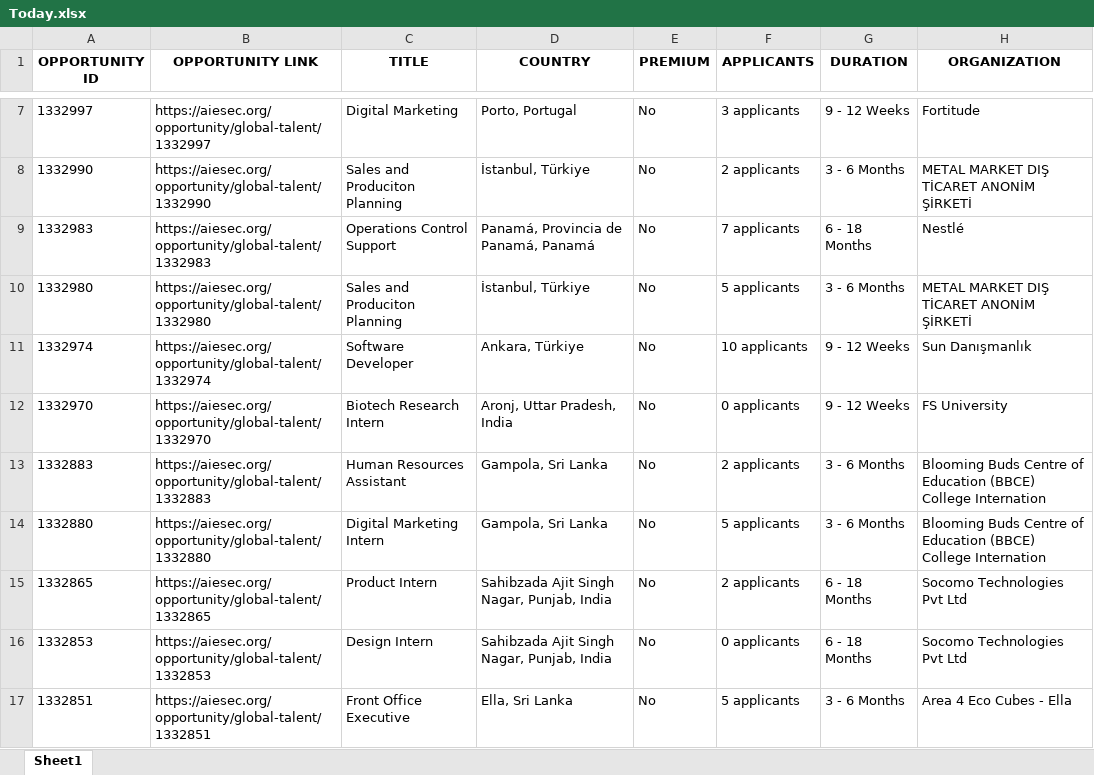
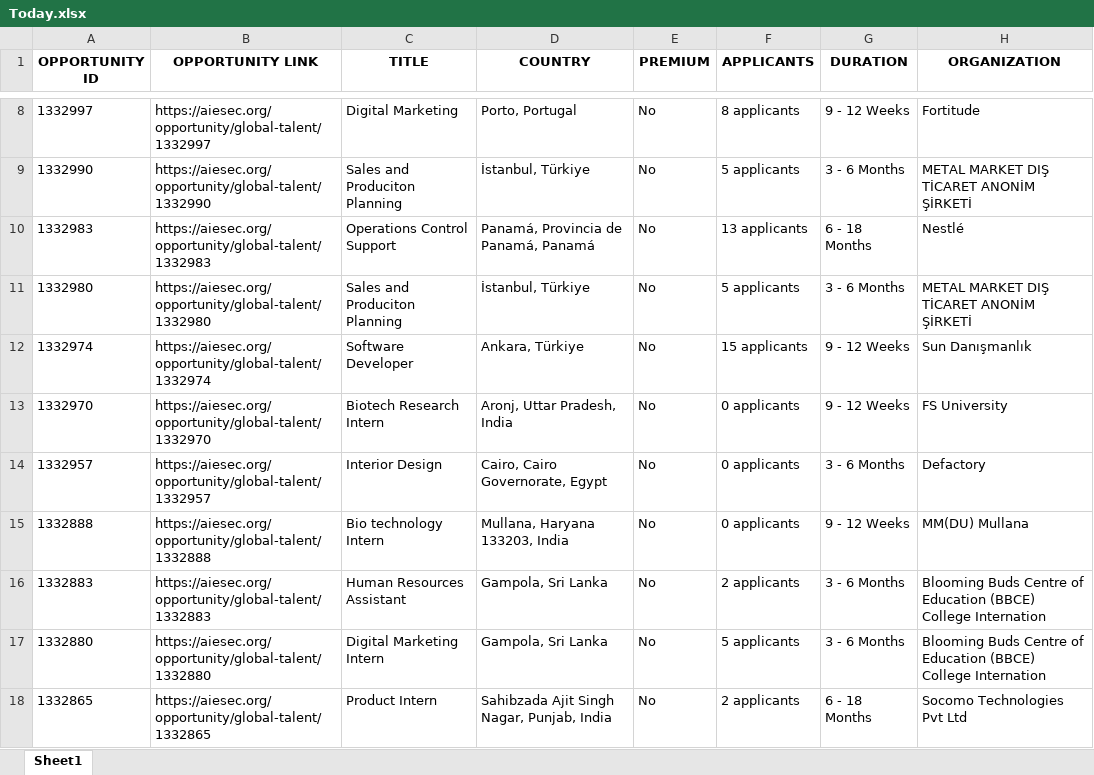
Before and after one commit to IbrahiimHassan/AIESEC_GUC, an Excel workbook: Today.xlsx, sheet Sheet1, drawn as a sheet; only a part is shown, gaps mark what is left out; the shorter side is filled out with more unchanged rows; values as stored, in another font and other column widths than the file's, no borders; addresses are those after the commit; the diff covers the shown part only; the diff names each change by its address in the sheet, - before the commit and + after, or states it on an @@ line.

```diff
--- a/Today.xlsx (sheet Sheet1)
+++ b/Today.xlsx (sheet Sheet1)
-F8 (APPLICANTS): 3 applicants
+F8 (APPLICANTS): 8 applicants
-F9 (APPLICANTS): 2 applicants
+F9 (APPLICANTS): 5 applicants
-F10 (APPLICANTS): 7 applicants
+F10 (APPLICANTS): 13 applicants
-F12 (APPLICANTS): 10 applicants
+F12 (APPLICANTS): 15 applicants
+row 14: 1332957 | https://aiesec.org/opportunity/global-talent/1332957 | Interior Design | Cairo, Cairo Governorate, Egypt | No | 0 applicants | 3 - 6 Months | Defactory
+row 15: 1332888 | https://aiesec.org/opportunity/global-talent/1332888 | Bio technology Intern | Mullana, Haryana 133203, India | No | 0 applicants | 9 - 12 Weeks | MM(DU) Mullana
```
Also changed, not shown: 4 added rows, 7 removed rows, 3 moved rows and 92 edited cells elsewhere in this sheet, New.xlsx, 1 other file.
